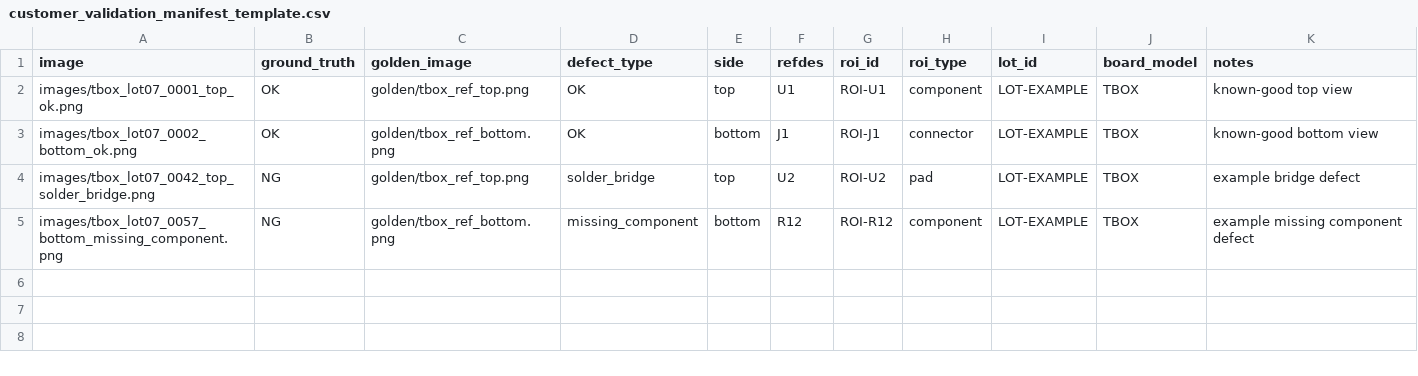
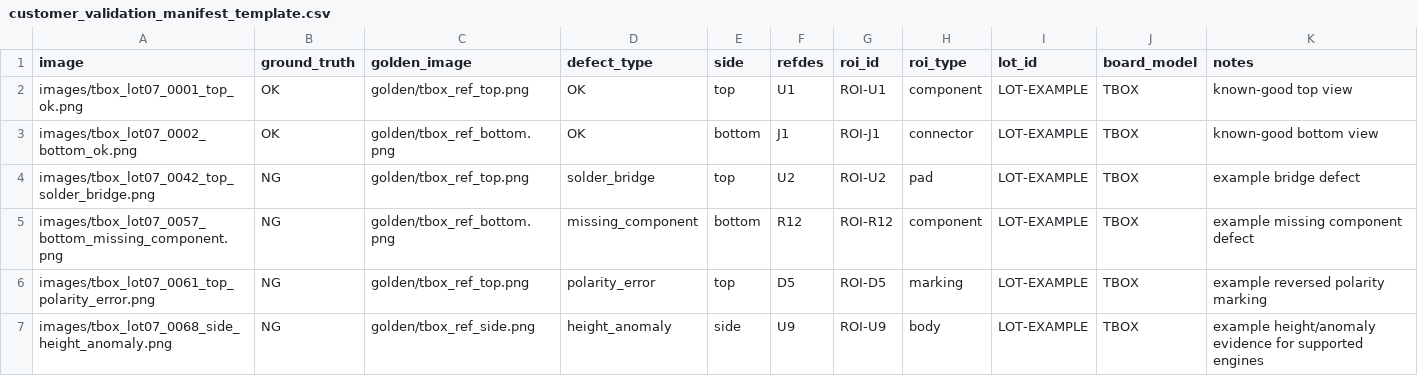
Before and after one commit to jdseo921/AOI_PCB_Database, a CSV file: SampleData/customer_validation_manifest_template.csv, drawn as a sheet.

```diff
--- a/SampleData/customer_validation_manifest_template.csv
+++ b/SampleData/customer_validation_manifest_template.csv
@@ -5 +5,3 @@ images/tbox_lot07_0042_top_solder_bridge.png,NG,golden/tbox_ref_top.png,solder_b
 images/tbox_lot07_0057_bottom_missing_component.png,NG,golden/tbox_ref_bottom.png,missing_component,bottom,R12,ROI-R12,component,LOT-EXAMPLE,TBOX,example missing component defect
+images/tbox_lot07_0061_top_polarity_error.png,NG,golden/tbox_ref_top.png,polarity_error,top,D5,ROI-D5,marking,LOT-EXAMPLE,TBOX,example reversed polarity marking
+images/tbox_lot07_0068_side_height_anomaly.png,NG,golden/tbox_ref_side.png,height_anomaly,side,U9,ROI-U9,body,LOT-EXAMPLE,TBOX,example height/anomaly evidence for supported engines
```
Also changed, not shown: 7 other files.
